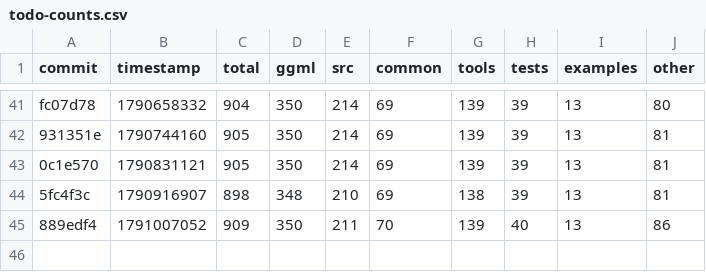
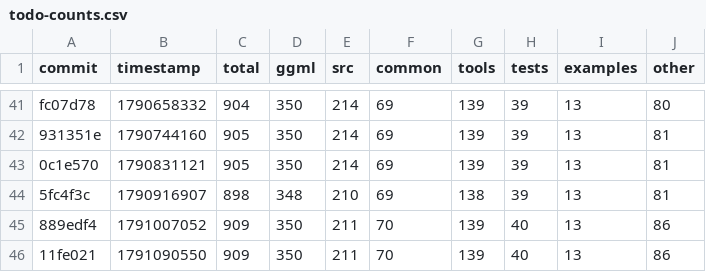
Before and after one commit to ggml-org/llama.cpp-dev, a CSV file: todo-counts.csv, drawn as a sheet; only a part is shown, gaps mark what is left out; the diff names each change by its address in the sheet, - before the commit and + after, or states it on an @@ line.

```diff
--- a/todo-counts.csv
+++ b/todo-counts.csv
+row 46: 11fe021 | 1791090550 | 909 | 350 | 211 | 70 | 139 | 40 | 13 | 86
```
Also changed, not shown: 2 other files.
